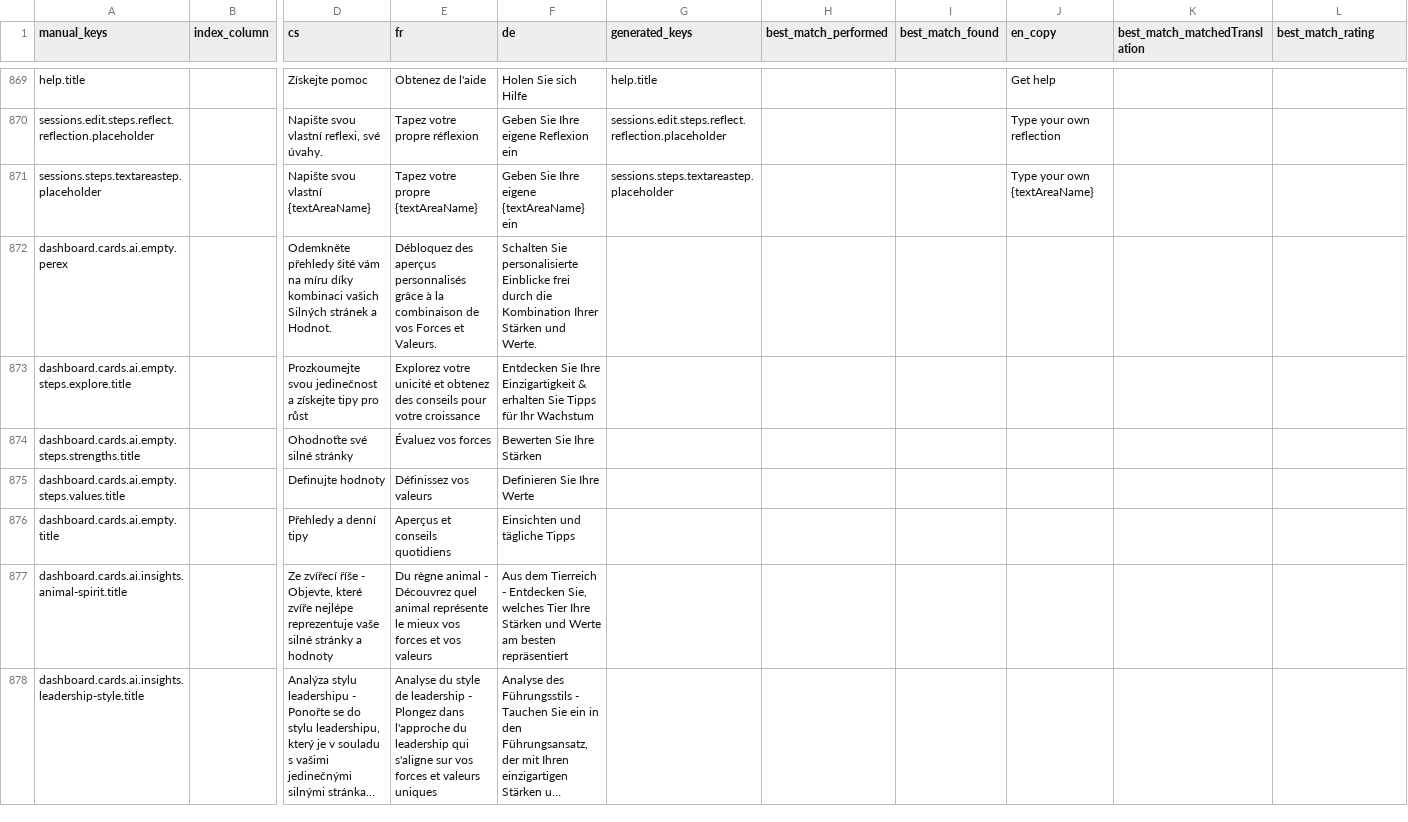
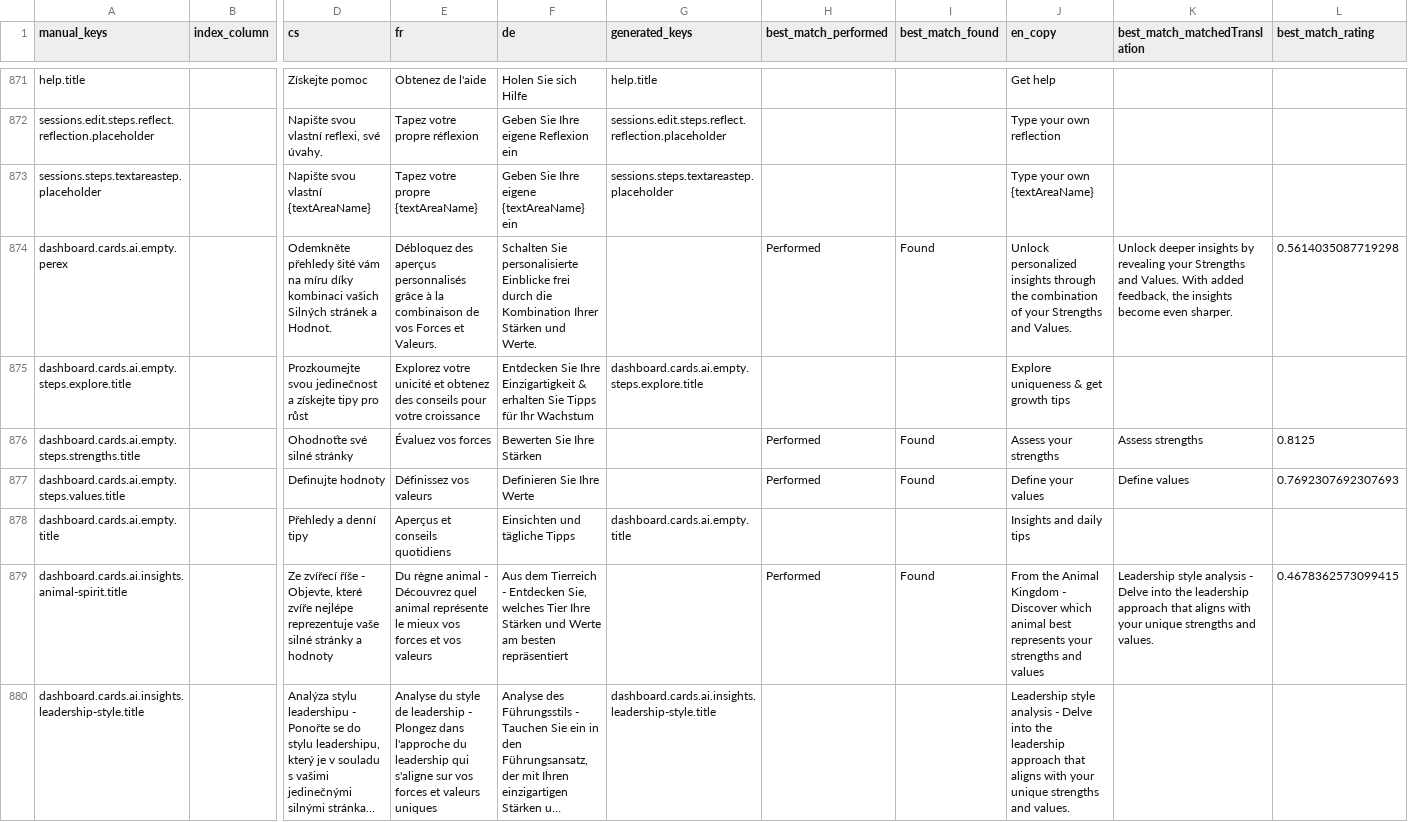
Before and after one commit to top-leader-cz/top-leader-fe, a CSV file: scripts/input.csv, drawn as a sheet; only a part is shown, gaps mark what is left out; long unchanged cells end in …; removed rows and columns are numbered as before the commit, all else as after; rows hold the shown columns only; the diff covers the shown part only; the diff names each change by its address in the sheet, - before the commit and + after, or states it on an @@ line.

```diff
--- a/scripts/input.csv
+++ b/scripts/input.csv
-row 872: dashboard.cards.ai.empty.perex |  | Odemkněte přehledy šité vám na míru díky kombinaci vašich Silných stránek a Hodnot. | Débloquez des aperçus personnalisés grâce à la combinaison de vos Forces et Valeurs. | Schalten Sie personalisierte Einblicke frei durch die Kombination Ihrer Stärken und Werte.
+row 874: dashboard.cards.ai.empty.perex |  | Odemkněte přehledy šité vám na míru díky kombinaci vašich Silných stránek a Hodnot. | Débloquez des aperçus personnalisés grâce à la combinaison de vos Forces et Valeurs. | Schalten Sie personalisierte Einblicke frei durch die Kombination Ihrer Stärken und Werte. |  | Performed | Found | Unlock personalized insights through the combination of your Strengths and Values. | Unlock deeper insights by revealing your Strengths and Values. With added feedback, the insights become even sharper. | 0.5614035087719298
-G875 (generated_keys): (empty)
+G875 (generated_keys): dashboard.cards.ai.empty.steps.explore.title
-J875 (en_copy): (empty)
+J875 (en_copy): Explore uniqueness & get growth tips
-row 874: dashboard.cards.ai.empty.steps.strengths.title |  | Ohodnoťte své silné stránky | Évaluez vos forces | Bewerten Sie Ihre Stärken
-row 875: dashboard.cards.ai.empty.steps.values.title |  | Definujte hodnoty | Définissez vos valeurs | Definieren Sie Ihre Werte
+row 876: dashboard.cards.ai.empty.steps.strengths.title |  | Ohodnoťte své silné stránky | Évaluez vos forces | Bewerten Sie Ihre Stärken |  | Performed | Found | Assess your strengths | Assess strengths | 0.8125
+row 877: dashboard.cards.ai.empty.steps.values.title |  | Definujte hodnoty | Définissez vos valeurs | Definieren Sie Ihre Werte |  | Performed | Found | Define your values | Define values | 0.7692307692307693
-G878 (generated_keys): (empty)
+G878 (generated_keys): dashboard.cards.ai.empty.title
-J878 (en_copy): (empty)
+J878 (en_copy): Insights and daily tips
-row 877: dashboard.cards.ai.insights.animal-spirit.title |  | Ze zvířecí říše - Objevte, které zvíře nejlépe reprezentuje vaše silné stránky a hodnoty | Du règne animal - Découvrez quel animal représente le mieux vos forces et vos valeurs | Aus dem Tierreich - Entdecken Sie, welches Tier Ihre Stärken und Werte am besten repräsentiert
+row 879: dashboard.cards.ai.insights.animal-spirit.title |  | Ze zvířecí říše - Objevte, které zvíře nejlépe reprezentuje vaše silné stránky a hodnoty | Du règne animal - Découvrez quel animal représente le mieux vos forces et vos valeurs | Aus dem Tierreich - Entdecken Sie, welches Tier Ihre Stärken und Werte am besten repräsentiert |  | Performed | Found | From the Animal Kingdom - Discover which animal best represents your strengths and values | Leadership style analysis - Delve into the leadership approach that aligns with your unique strengths and values. | 0.4678362573099415
-G880 (generated_keys): (empty)
+G880 (generated_keys): dashboard.cards.ai.insights.leadership-style.title
-J880 (en_copy): (empty)
+J880 (en_copy): Leadership style analysis - Delve into the leadership approach that aligns with your unique strengths and values.
```
Also changed, not shown: 3 added rows, 1 removed row and 18 edited cells elsewhere in this file, scripts/output/results.csv, 7 other files.
